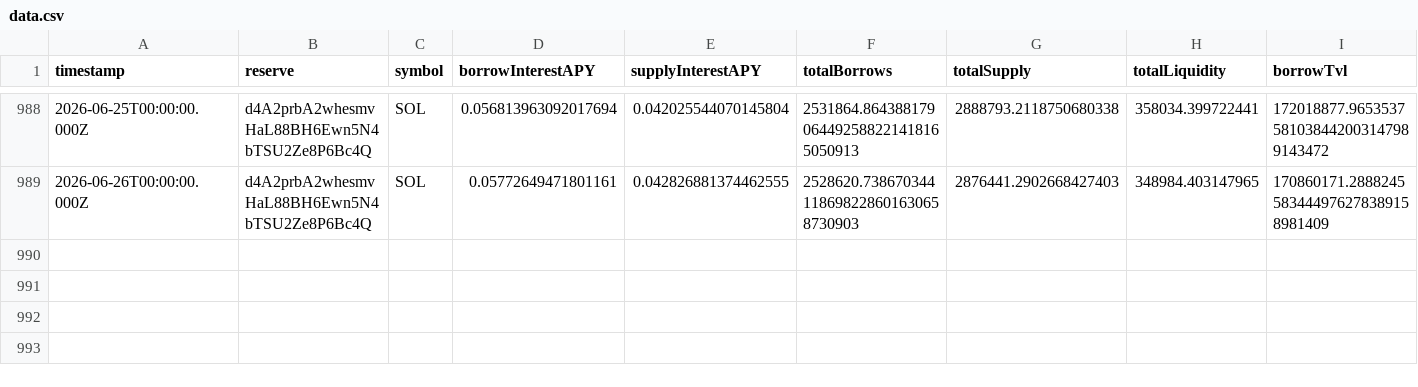
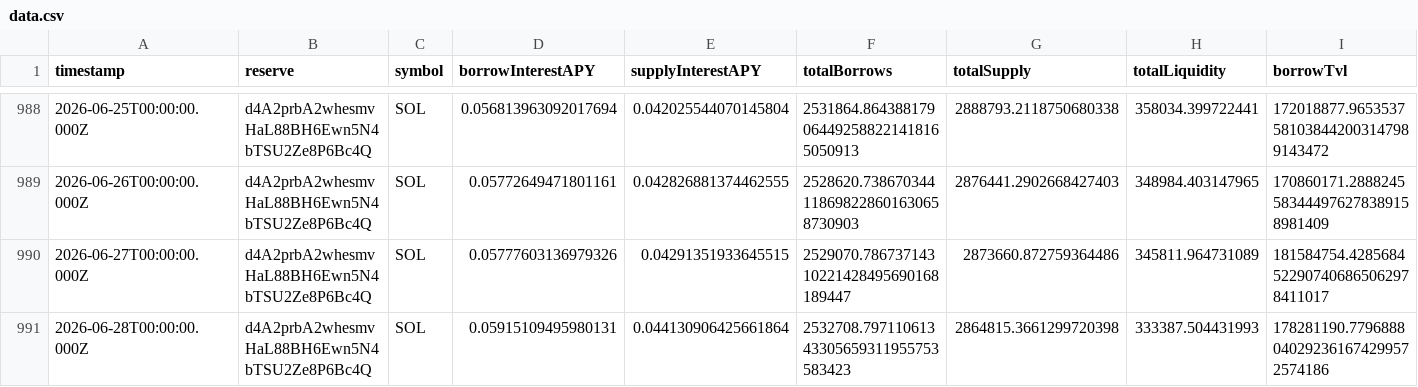
Before and after one commit to mael-bomane/warehouse, a CSV file: lending/kamino/sol/data.csv, drawn as a sheet; only a part is shown, gaps mark what is left out; rows hold the shown columns only; the diff names each change by its address in the sheet, - before the commit and + after, or states it on an @@ line.

```diff
--- a/lending/kamino/sol/data.csv
+++ b/lending/kamino/sol/data.csv
+row 990: 2026-06-27T00:00:00.000Z | d4A2prbA2whesmvHaL88BH6Ewn5N4bTSU2Ze8P6Bc4Q | SOL | 0.05777603136979326 | 0.04291351933645515 | 2529070.78673714310221428495690168189447 | 2873660.872759364486 | 345811.964731089 | 181584754.4285684522907406865062978411017
+row 991: 2026-06-28T00:00:00.000Z | d4A2prbA2whesmvHaL88BH6Ewn5N4bTSU2Ze8P6Bc4Q | SOL | 0.05915109495980131 | 0.044130906425661864 | 2532708.79711061343305659311955753583423 | 2864815.3661299720398 | 333387.504431993 | 178281190.7796888040292361674299572574186
```
